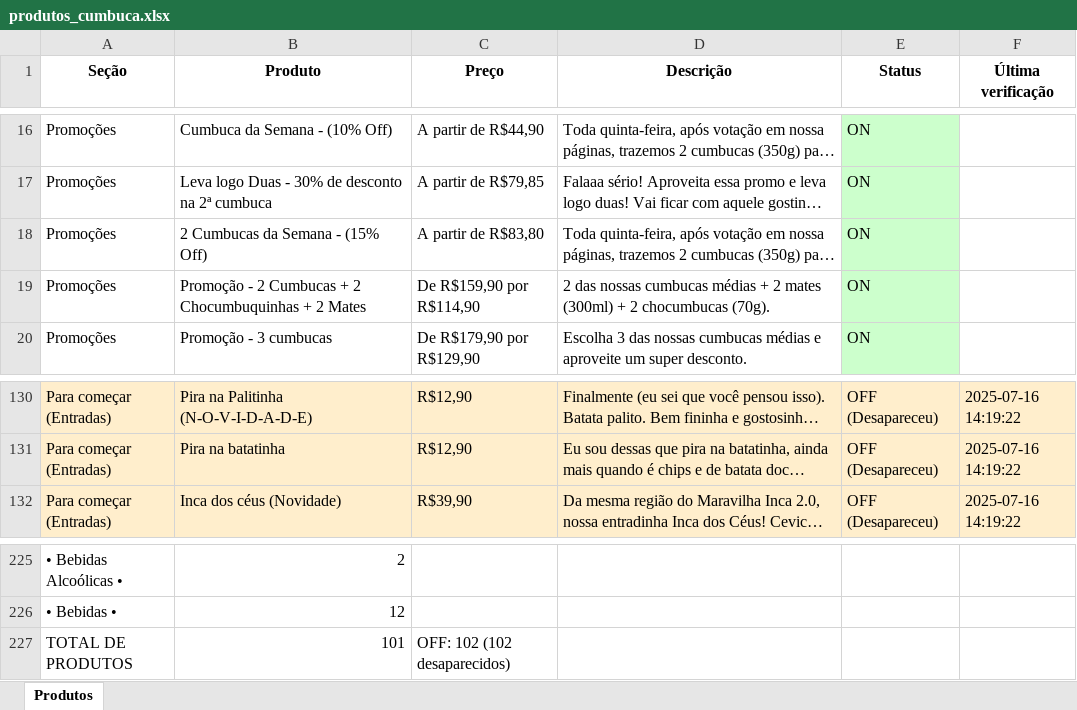
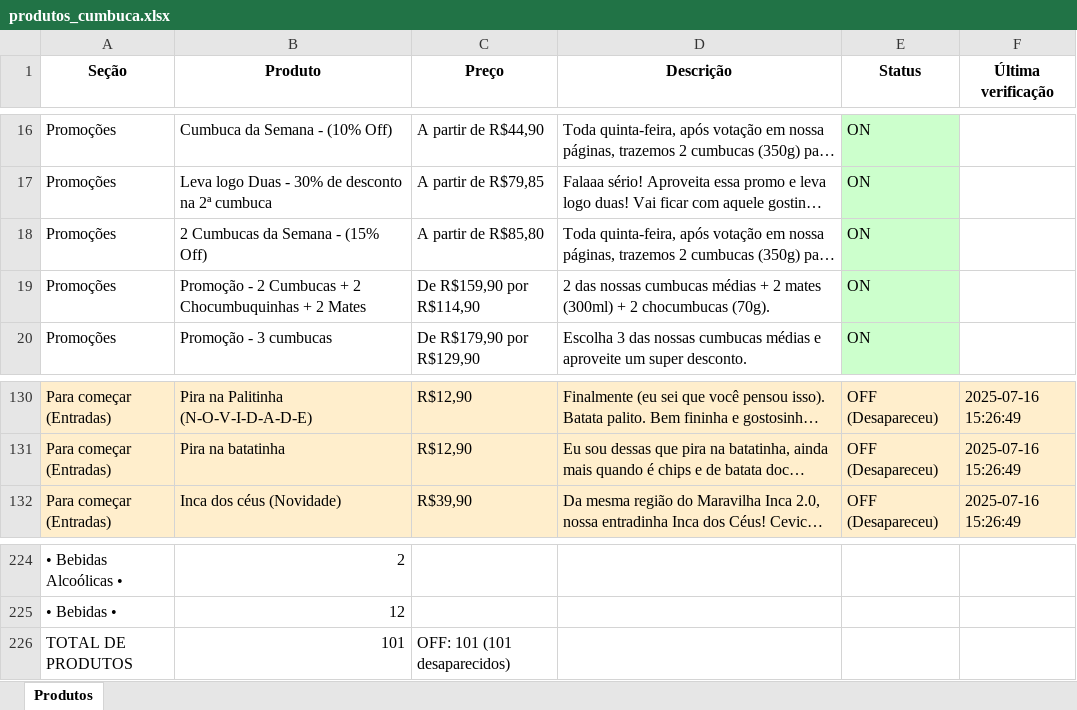
Before and after one commit to EduardoJKN/Cumbuca_IFood_T1, an Excel workbook: produtos_cumbuca.xlsx, sheet Produtos, drawn as a sheet; only a part is shown, gaps mark what is left out; long unchanged cells end in …; values as stored, in another font and other column widths than the file's, no borders; addresses are those after the commit; the diff covers the shown part only; the diff names each change by its address in the sheet, - before the commit and + after, or states it on an @@ line.

```diff
--- a/produtos_cumbuca.xlsx (sheet Produtos)
+++ b/produtos_cumbuca.xlsx (sheet Produtos)
-C18 (Preço): A partir de R$83,80
+C18 (Preço): A partir de R$85,80
-F130:F132 (Última verificação): 2025-07-16 14:19:22
+F130:F132 (Última verificação): 2025-07-16 15:26:49
-C226 (Preço): OFF: 102 (102 desaparecidos)
+C226 (Preço): OFF: 101 (101 desaparecidos)
```
Also changed, not shown: other rows of this sheet, 4 other files.
